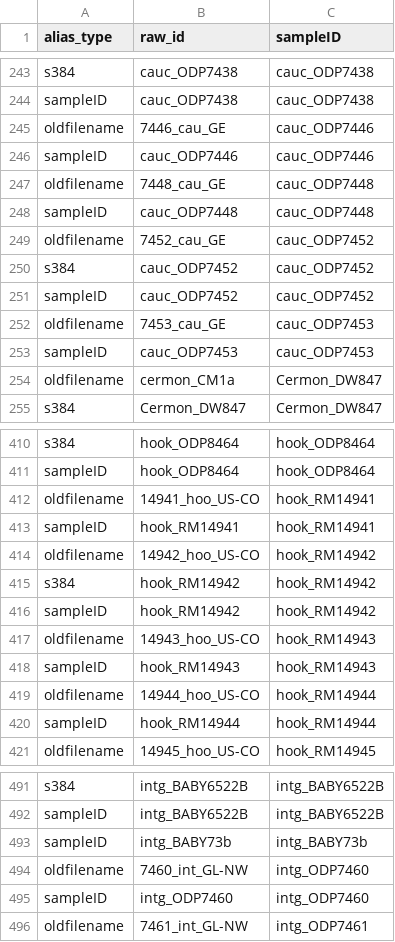
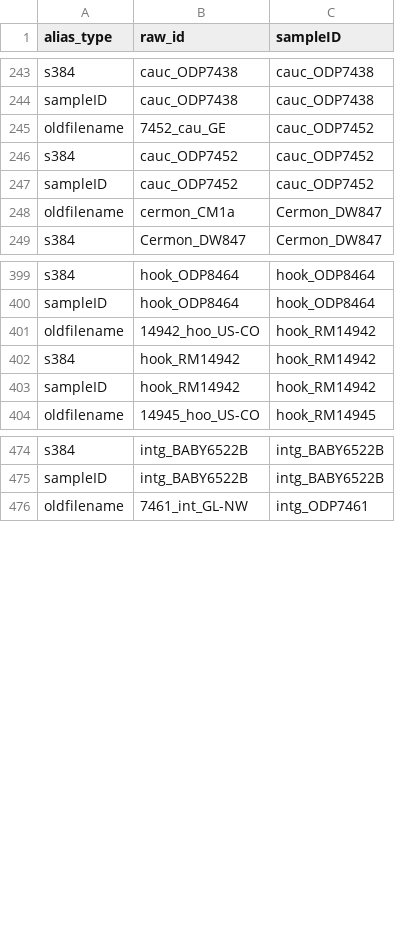
Before and after one commit to Erythroxylum/Dryas-popgen-phylogeo, a TSV file: results/metadata/identifier_aliases.tsv, drawn as a sheet; only a part is shown, gaps mark what is left out; the diff covers the shown part only.

```diff
--- a/results/metadata/identifier_aliases.tsv
+++ b/results/metadata/identifier_aliases.tsv
@@ -244,6 +244,2 @@ s384	cauc_ODP7438	cauc_ODP7438
 sampleID	cauc_ODP7438	cauc_ODP7438
-oldfilename	7446_cau_GE	cauc_ODP7446
-sampleID	cauc_ODP7446	cauc_ODP7446
-oldfilename	7448_cau_GE	cauc_ODP7448
-sampleID	cauc_ODP7448	cauc_ODP7448
 oldfilename	7452_cau_GE	cauc_ODP7452
@@ -251,4 +247,2 @@ s384	cauc_ODP7452	cauc_ODP7452
 sampleID	cauc_ODP7452	cauc_ODP7452
-oldfilename	7453_cau_GE	cauc_ODP7453
-sampleID	cauc_ODP7453	cauc_ODP7453
 oldfilename	cermon_CM1a	Cermon_DW847
@@ -411,4 +400,2 @@ s384	hook_ODP8464	hook_ODP8464
 sampleID	hook_ODP8464	hook_ODP8464
-oldfilename	14941_hoo_US-CO	hook_RM14941
-sampleID	hook_RM14941	hook_RM14941
 oldfilename	14942_hoo_US-CO	hook_RM14942
@@ -416,6 +403,2 @@ s384	hook_RM14942	hook_RM14942
 sampleID	hook_RM14942	hook_RM14942
-oldfilename	14943_hoo_US-CO	hook_RM14943
-sampleID	hook_RM14943	hook_RM14943
-oldfilename	14944_hoo_US-CO	hook_RM14944
-sampleID	hook_RM14944	hook_RM14944
 oldfilename	14945_hoo_US-CO	hook_RM14945
@@ -492,5 +475,2 @@ s384	intg_BABY6522B	intg_BABY6522B
 sampleID	intg_BABY6522B	intg_BABY6522B
-sampleID	intg_BABY73b	intg_BABY73b
-oldfilename	7460_int_GL-NW	intg_ODP7460
-sampleID	intg_ODP7460	intg_ODP7460
 oldfilename	7461_int_GL-NW	intg_ODP7461
```
Also changed, not shown: 11 removed rows elsewhere in this file, data/Dryas_sampledata_popgen.csv, results/diversity/population_snp_diversity.tsv, 14 other files.
